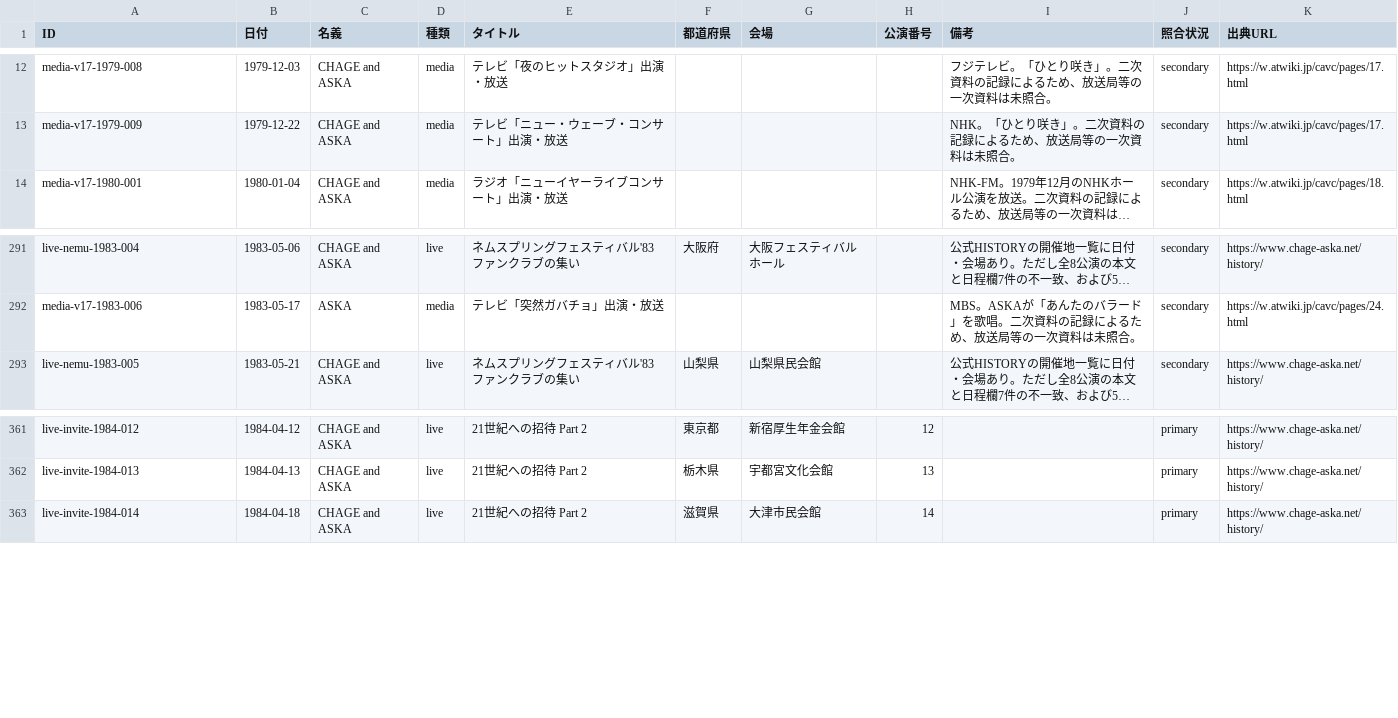
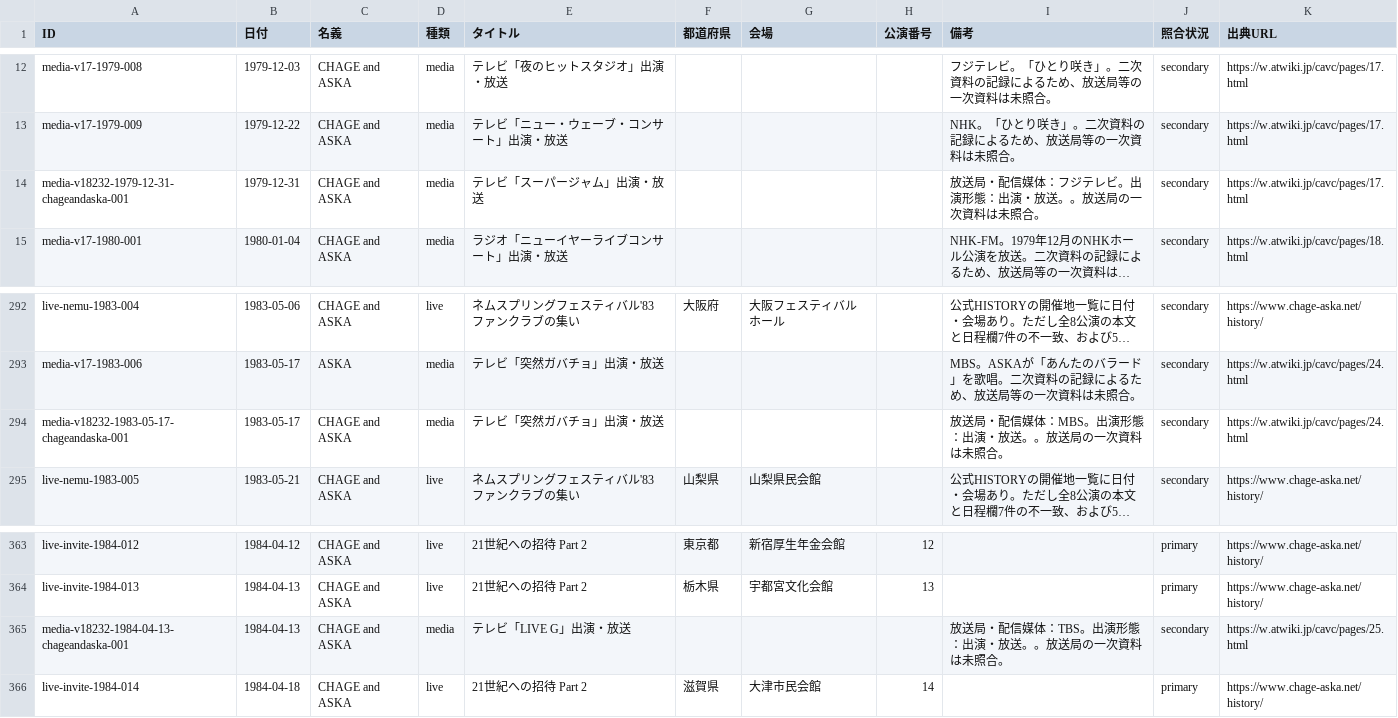
Before and after one commit to Maximum0303/ca-on-this-day, a CSV file: data/events.csv, drawn as a sheet; only a part is shown, gaps mark what is left out; long unchanged cells end in …; the diff names each change by its address in the sheet, - before the commit and + after, or states it on an @@ line.

```diff
--- a/data/events.csv
+++ b/data/events.csv
+row 14: media-v18232-1979-12-31-chageandaska-001 | 1979-12-31 | CHAGE and ASKA | media | テレビ「スーパージャム」出演・放送 |  |  |  | 放送局・配信媒体：フジテレビ。出演形態：出演・放送。。放送局の一次資料は未照合。 | secondary | https://w.atwiki.jp/cavc/pages/17.html
+row 294: media-v18232-1983-05-17-chageandaska-001 | 1983-05-17 | CHAGE and ASKA | media | テレビ「突然ガバチョ」出演・放送 |  |  |  | 放送局・配信媒体：MBS。出演形態：出演・放送。。放送局の一次資料は未照合。 | secondary | https://w.atwiki.jp/cavc/pages/24.html
+row 365: media-v18232-1984-04-13-chageandaska-001 | 1984-04-13 | CHAGE and ASKA | media | テレビ「LIVE G」出演・放送 |  |  |  | 放送局・配信媒体：TBS。出演形態：出演・放送。。放送局の一次資料は未照合。 | secondary | https://w.atwiki.jp/cavc/pages/25.html
```
Also changed, not shown: 2 other files.
